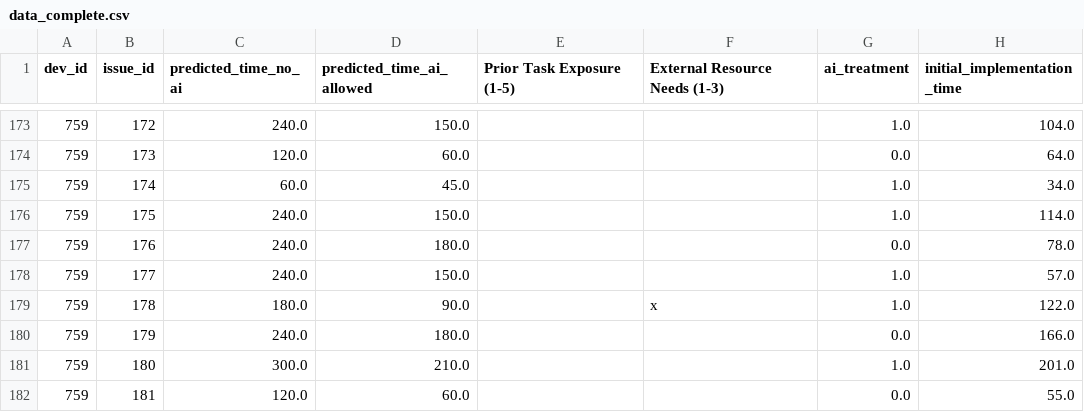
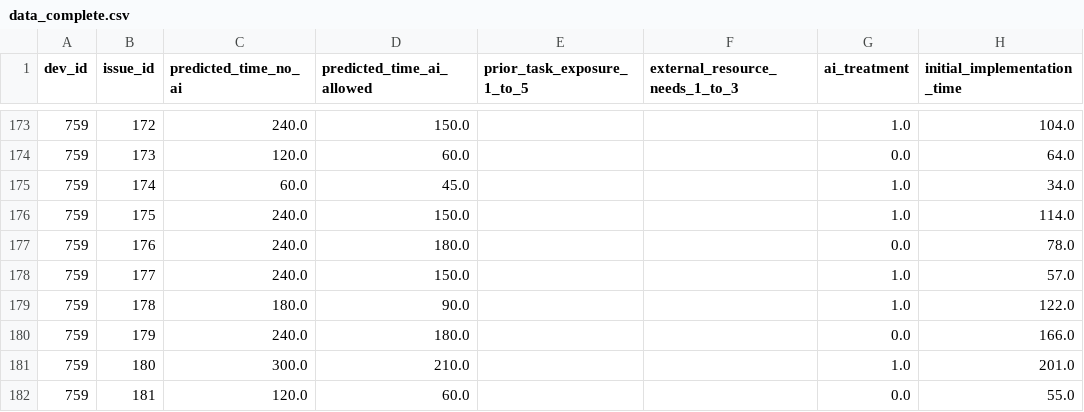
Before and after one commit to METR/Measuring-Early-2025-AI-on-Exp-OSS-Devs, a CSV file: data_complete.csv, drawn as a sheet; only a part is shown, gaps mark what is left out; the diff names each change by its address in the sheet, - before the commit and + after, or states it on an @@ line.

Commit message:
Sync codebase

```diff
--- a/data_complete.csv
+++ b/data_complete.csv
-E1: Prior Task Exposure (1-5)
+E1: prior_task_exposure_1_to_5
-F1: External Resource Needs (1-3)
+F1: external_resource_needs_1_to_3
-F179 (external_resource_needs_1_to_3): x
+F179 (external_resource_needs_1_to_3): (empty)
```
